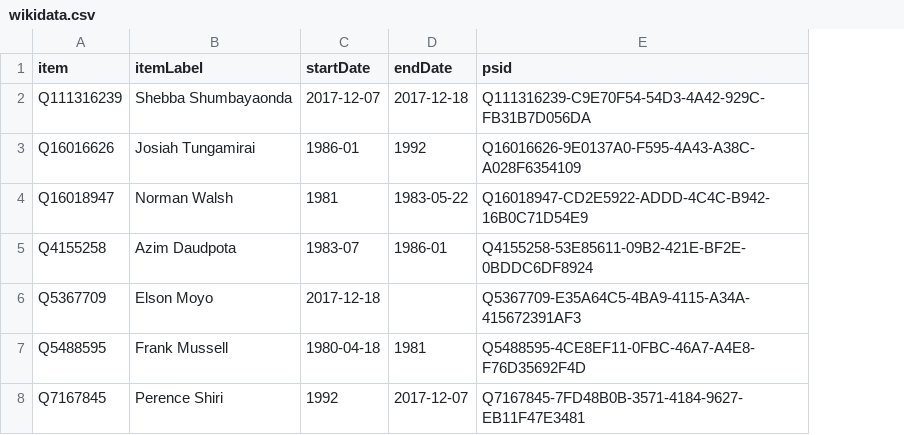
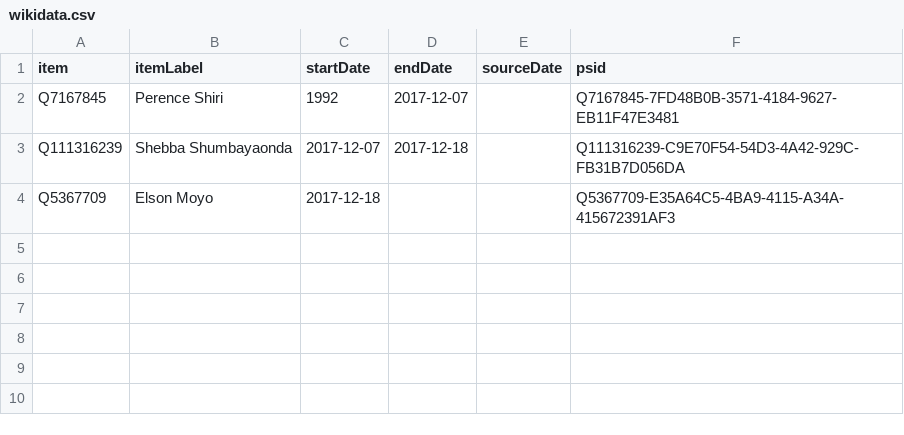
Before and after one commit to every-politician-scrapers/zimbabwe, a CSV file: sources/commander-air/wikidata.csv, drawn as a sheet; removed rows and columns are numbered as before the commit, all else as after; the diff names each change by its address in the sheet, - before the commit and + after, or states it on an @@ line.

```diff
--- a/sources/commander-air/wikidata.csv
+++ b/sources/commander-air/wikidata.csv
+column E (sourceDate), empty
@@ row 8 moved to row 2: Q7167845 @@
-row 3: Q16016626 | Josiah Tungamirai | 1986-01 | 1992 | Q16016626-9E0137A0-F595-4A43-A38C-A028F6354109
-row 4: Q16018947 | Norman Walsh | 1981 | 1983-05-22 | Q16018947-CD2E5922-ADDD-4C4C-B942-16B0C71D54E9
-row 5: Q4155258 | Azim Daudpota | 1983-07 | 1986-01 | Q4155258-53E85611-09B2-421E-BF2E-0BDDC6DF8924
-row 7: Q5488595 | Frank Mussell | 1980-04-18 | 1981 | Q5488595-4CE8EF11-0FBC-46A7-A4E8-F76D35692F4D
```
Also changed, not shown: 7 other files.
